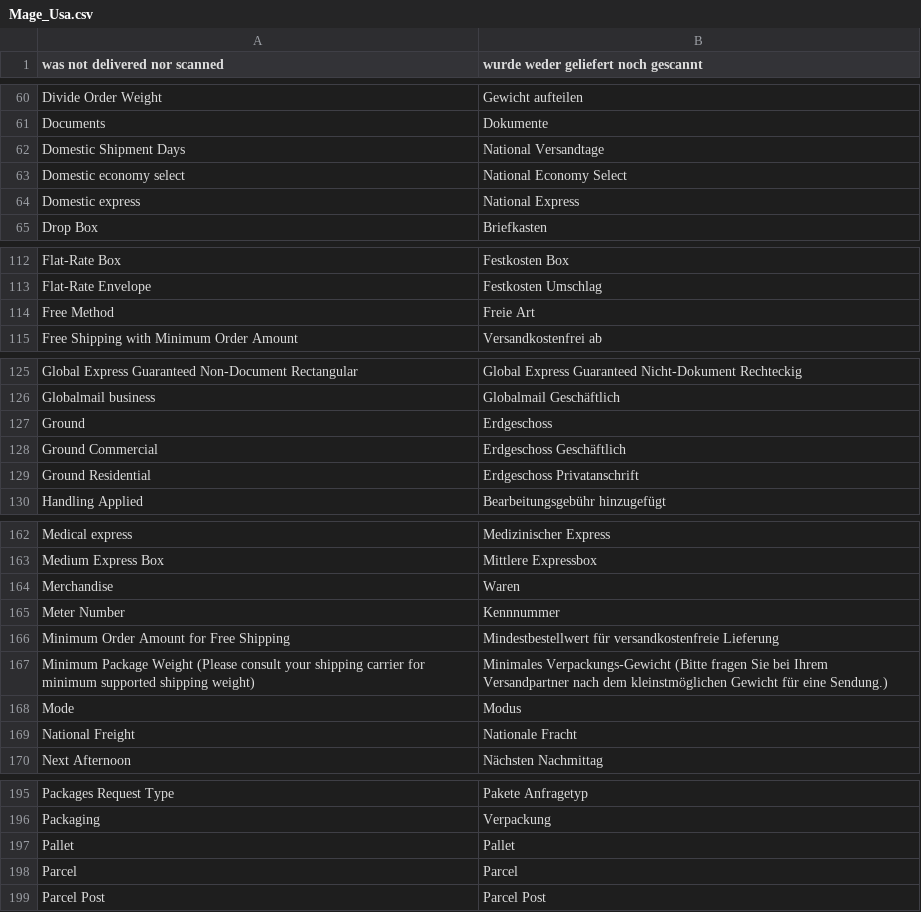
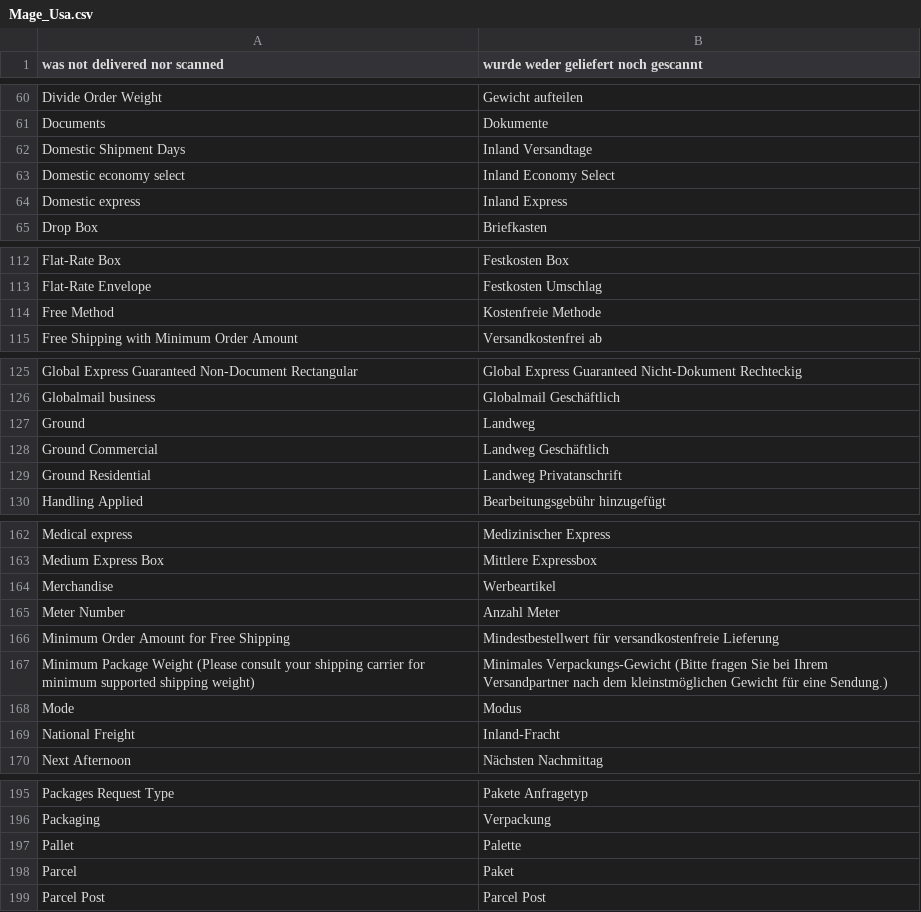
Before and after one commit to MaWoScha/German_LocalePack_de_DE, a CSV file: app/locale/de_DE/Mage_Usa.csv, drawn as a sheet; only a part is shown, gaps mark what is left out; the diff covers the shown part only.

```diff
--- a/app/locale/de_DE/Mage_Usa.csv
+++ b/app/locale/de_DE/Mage_Usa.csv
@@ -61,5 +61,5 @@
 "Documents","Dokumente"
-"Domestic Shipment Days","National Versandtage"
-"Domestic economy select","National Economy Select"
-"Domestic express","National Express"
+"Domestic Shipment Days","Inland Versandtage"
+"Domestic economy select","Inland Economy Select"
+"Domestic express","Inland Express"
 "Drop Box","Briefkasten"
@@ -113,3 +113,3 @@
 "Flat-Rate Envelope","Festkosten Umschlag"
-"Free Method","Freie Art"
+"Free Method","Kostenfreie Methode"
 "Free Shipping with Minimum Order Amount","Versandkostenfrei ab"
@@ -126,5 +126,5 @@
 "Globalmail business","Globalmail Geschäftlich"
-"Ground","Erdgeschoss"
-"Ground Commercial","Erdgeschoss Geschäftlich"
-"Ground Residential","Erdgeschoss Privatanschrift"
+"Ground","Landweg"
+"Ground Commercial","Landweg Geschäftlich"
+"Ground Residential","Landweg Privatanschrift"
 "Handling Applied","Bearbeitungsgebühr hinzugefügt"
@@ -163,4 +163,4 @@
 "Medium Express Box","Mittlere Expressbox"
-"Merchandise","Waren"
-"Meter Number","Kennnummer"
+"Merchandise","Werbeartikel"
+"Meter Number","Anzahl Meter"
 "Minimum Order Amount for Free Shipping","Mindestbestellwert für versandkostenfreie Lieferung"
@@ -168,3 +168,3 @@
 "Mode","Modus"
-"National Freight","Nationale Fracht"
+"National Freight","Inland-Fracht"
 "Next Afternoon","Nächsten Nachmittag"
@@ -196,4 +196,4 @@
 "Packaging","Verpackung"
-"Pallet","Pallet"
-"Parcel","Parcel"
+"Pallet","Palette"
+"Parcel","Paket"
 "Parcel Post","Parcel Post"
```
Also changed, not shown: 3 edited cells elsewhere in this file, app/locale/de_DE/Mage_AdminNotification.csv, app/locale/de_DE/Mage_Adminhtml.csv, 7 other files.
